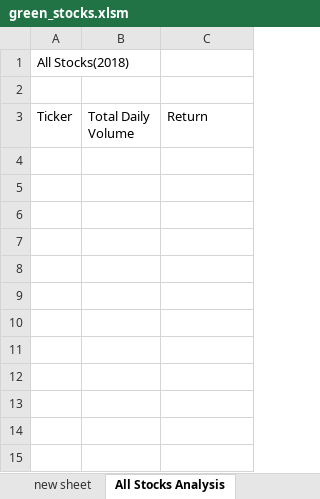
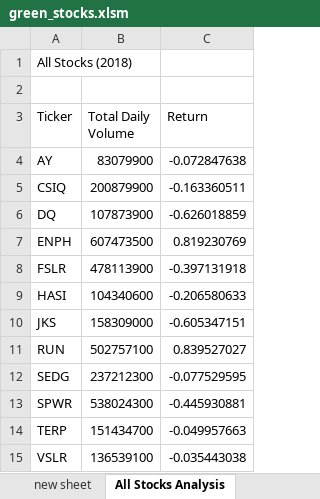
Before and after one commit to kaylaisnomyname/stock-analysis, an Excel workbook: green_stocks.xlsm, sheet All Stocks Analysis, drawn as a sheet; values as stored, in another font and other column widths than the file's, no borders; the diff names each change by its address in the sheet, - before the commit and + after, or states it on an @@ line.

Commit message:
Add files via upload
module2Activity2.3.3 code for analyze all stocks
added nested for loop to go through all tickers
added if conditions to find totalVolume, startingPrice and endingPrice
added output to outputSheet, formatting outputSheet
>>result shows all total volumes and returns of all stocks

```diff
--- a/green_stocks.xlsm (sheet All Stocks Analysis)
+++ b/green_stocks.xlsm (sheet All Stocks Analysis)
-A1 (Ticker): All Stocks(2018)
+A1 (Ticker): All Stocks (2018)
+row 4: AY | 83079900 | -0.072847638
+row 5: CSIQ | 200879900 | -0.163360511
+row 6: DQ | 107873900 | -0.626018859
+row 7: ENPH | 607473500 | 0.819230769
+row 8: FSLR | 478113900 | -0.397131918
+row 9: HASI | 104340600 | -0.206580633
+row 10: JKS | 158309000 | -0.605347151
+row 11: RUN | 502757100 | 0.839527027
+row 12: SEDG | 237212300 | -0.077529595
+row 13: SPWR | 538024300 | -0.445930881
+row 14: TERP | 151434700 | -0.049957663
+row 15: VSLR | 136539100 | -0.035443038
```
Also changed, not shown: charts or pictures.
